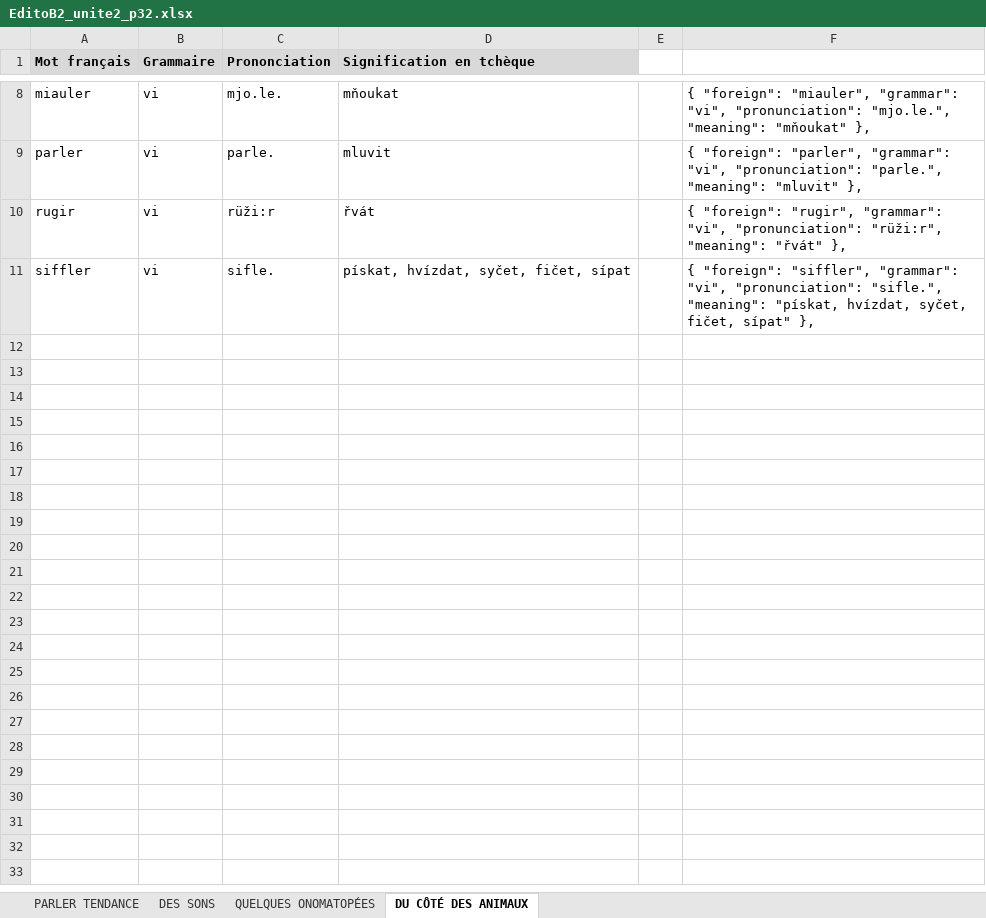
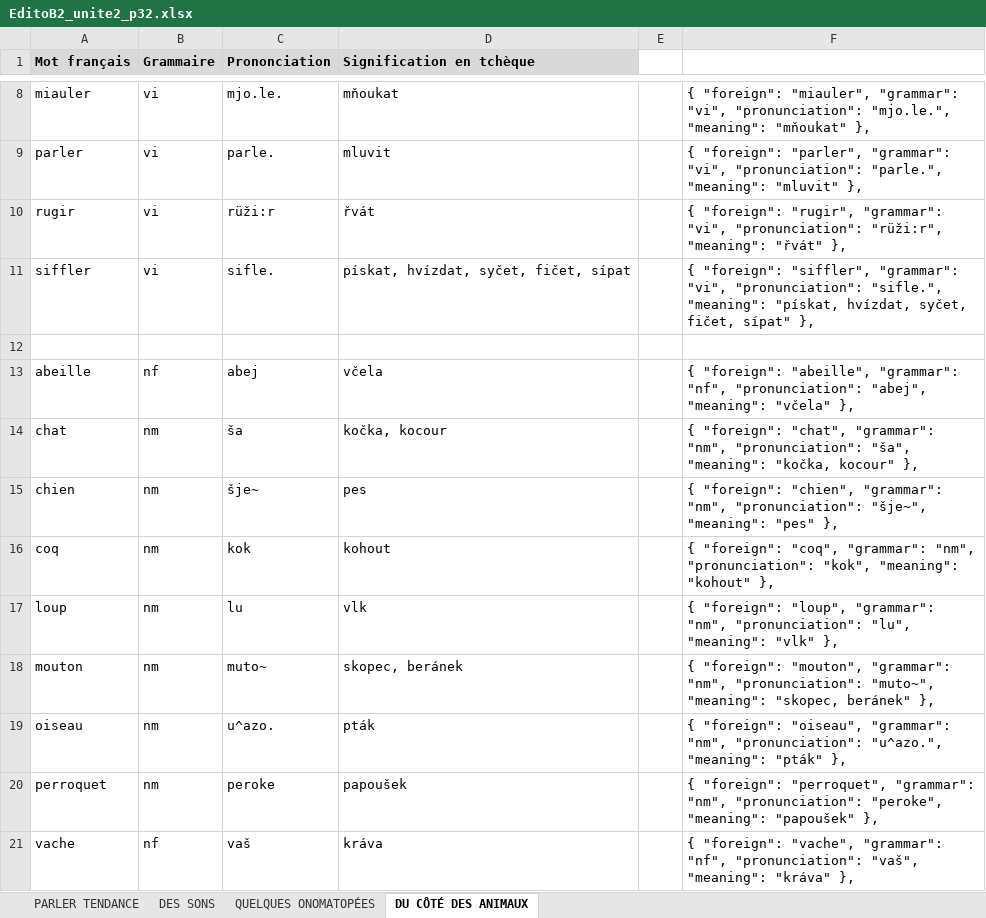
Before and after one commit to evaapavel/miilon, an Excel workbook: MiilonData/EditoB2_unite2_p32.xlsx, sheet DU CÔTÉ DES ANIMAUX, drawn as a sheet; only a part is shown, gaps mark what is left out; values as stored, in another font and other column widths than the file's, no borders; the diff names each change by its address in the sheet, - before the commit and + after, or states it on an @@ line.

```diff
--- a/MiilonData/EditoB2_unite2_p32.xlsx (sheet DU CÔTÉ DES ANIMAUX)
+++ b/MiilonData/EditoB2_unite2_p32.xlsx (sheet DU CÔTÉ DES ANIMAUX)
+row 12: (empty)
+row 13: abeille | nf | abej | včela |  | { "foreign": "abeille", "grammar": "nf", "pronunciation": "abej", "meaning": "včela" },
+row 14: chat | nm | ša | kočka, kocour |  | { "foreign": "chat", "grammar": "nm", "pronunciation": "ša", "meaning": "kočka, kocour" },
+row 15: chien | nm | šje~ | pes |  | { "foreign": "chien", "grammar": "nm", "pronunciation": "šje~", "meaning": "pes" },
+row 16: coq | nm | kok | kohout |  | { "foreign": "coq", "grammar": "nm", "pronunciation": "kok", "meaning": "kohout" },
+row 17: loup | nm | lu | vlk |  | { "foreign": "loup", "grammar": "nm", "pronunciation": "lu", "meaning": "vlk" },
+row 18: mouton | nm | muto~ | skopec, beránek |  | { "foreign": "mouton", "grammar": "nm", "pronunciation": "muto~", "meaning": "skopec, beránek" },
+row 19: oiseau | nm | u^azo. | pták |  | { "foreign": "oiseau", "grammar": "nm", "pronunciation": "u^azo.", "meaning": "pták" },
+row 20: perroquet | nm | peroke | papoušek |  | { "foreign": "perroquet", "grammar": "nm", "pronunciation": "peroke", "meaning": "papoušek" },
+row 21: vache | nf | vaš | kráva |  | { "foreign": "vache", "grammar": "nf", "pronunciation": "vaš", "meaning": "kráva" },
```
Also changed, not shown: MiilonData/EditoB2_unite3_p40.xlsx, MiilonData/SergeGainsbourg.xlsx, 1 other file.
